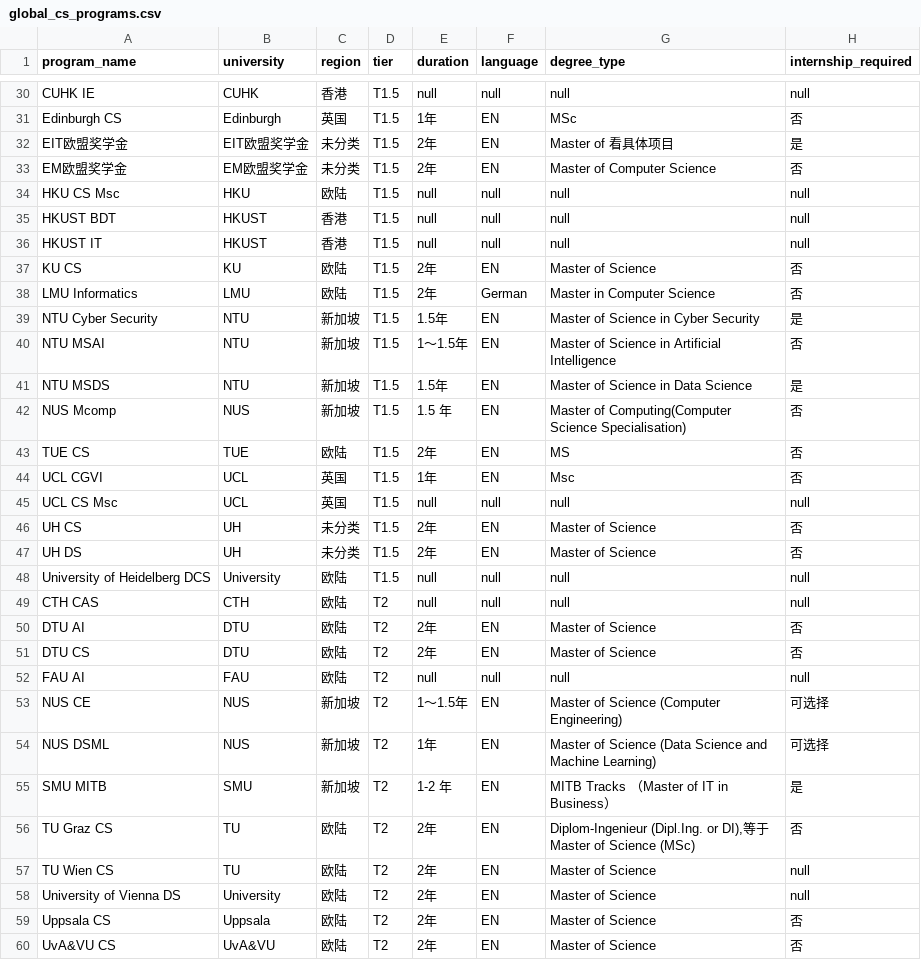
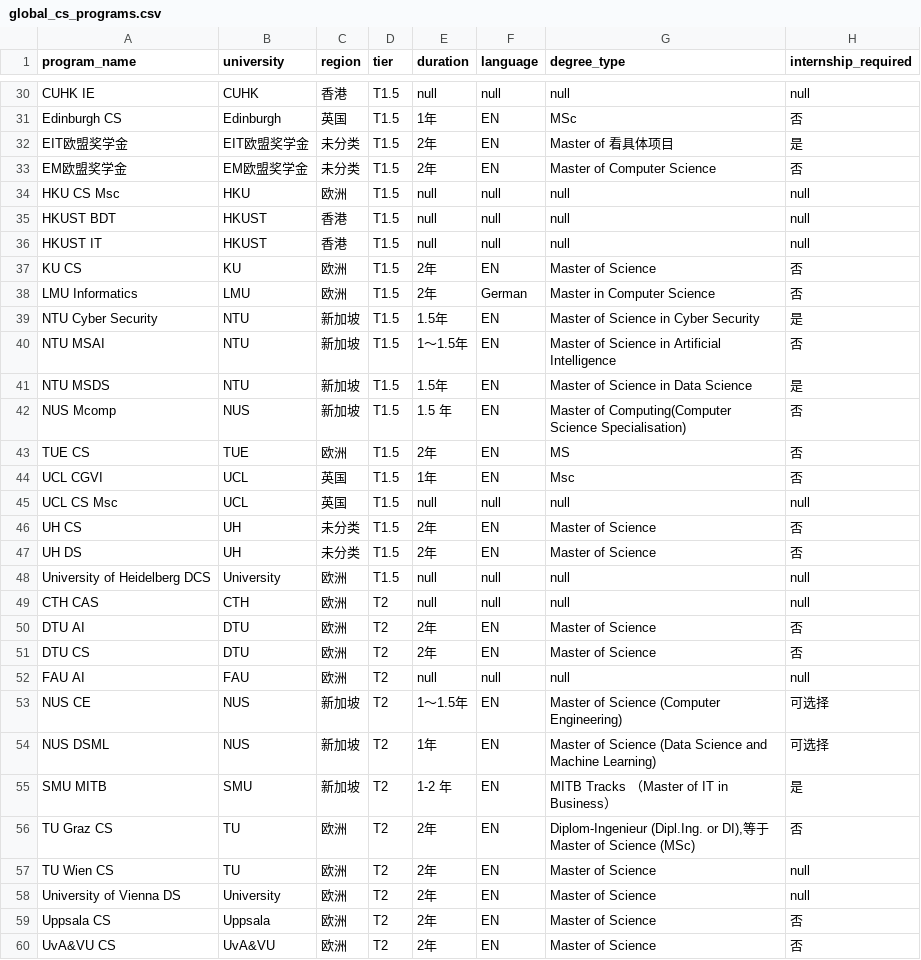
Before and after one commit to Uoghluvm/ChromaDB-global-cs, a CSV file: global_cs_programs.csv, drawn as a sheet; only a part is shown, gaps mark what is left out; the diff covers the shown part only; the diff names each change by its address in the sheet, - before the commit and + after, or states it on an @@ line.

```diff
--- a/global_cs_programs.csv
+++ b/global_cs_programs.csv
-C34 (region): 欧陆
+C34 (region): 欧洲
-C37:C38 (region): 欧陆
+C37:C38 (region): 欧洲
-C43 (region): 欧陆
+C43 (region): 欧洲
-C48:C52 (region): 欧陆
+C48:C52 (region): 欧洲
-C56:C60 (region): 欧陆
+C56:C60 (region): 欧洲
```
Also changed, not shown: 26 edited cells elsewhere in this file.
